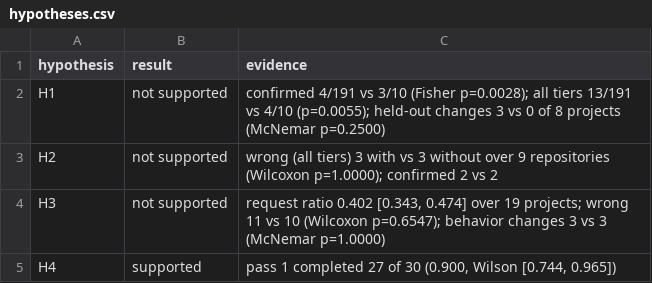
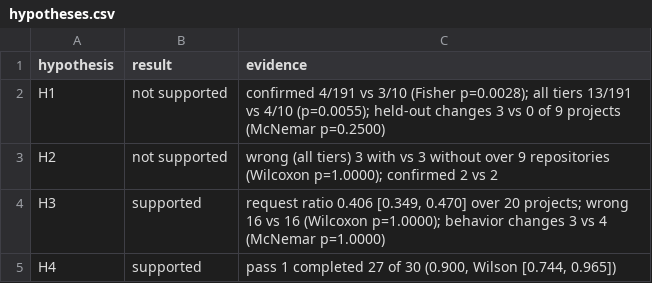
Before and after one commit to ritwiz06/cleansweep, a CSV file: results/summary/v3/hypotheses.csv, drawn as a sheet.

```diff
--- a/results/summary/v3/hypotheses.csv
+++ b/results/summary/v3/hypotheses.csv
@@ -1,5 +1,5 @@
 hypothesis,result,evidence
-H1,not supported,confirmed 4/191 vs 3/10 (Fisher p=0.0028); all tiers 13/191 vs 4/10 (p=0.0055); held-out changes 3 vs 0 of 8 projects (McNemar p=0.2500)
+H1,not supported,confirmed 4/191 vs 3/10 (Fisher p=0.0028); all tiers 13/191 vs 4/10 (p=0.0055); held-out changes 3 vs 0 of 9 projects (McNemar p=0.2500)
 H2,not supported,wrong (all tiers) 3 with vs 3 without over 9 repositories (Wilcoxon p=1.0000); confirmed 2 vs 2
-H3,not supported,"request ratio 0.402 [0.343, 0.474] over 19 projects; wrong 11 vs 10 (Wilcoxon p=0.6547); behavior changes 3 vs 3 (McNemar p=1.0000)"
+H3,supported,"request ratio 0.406 [0.349, 0.470] over 20 projects; wrong 16 vs 16 (Wilcoxon p=1.0000); behavior changes 3 vs 4 (McNemar p=1.0000)"
 H4,supported,"pass 1 completed 27 of 30 (0.900, Wilson [0.744, 0.965])"
```
Also changed, not shown: results/summary/v3/audit.csv, results/summary/v3/cost.csv, 5 other files.
